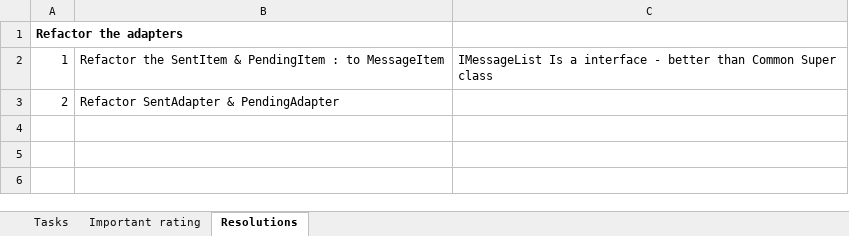
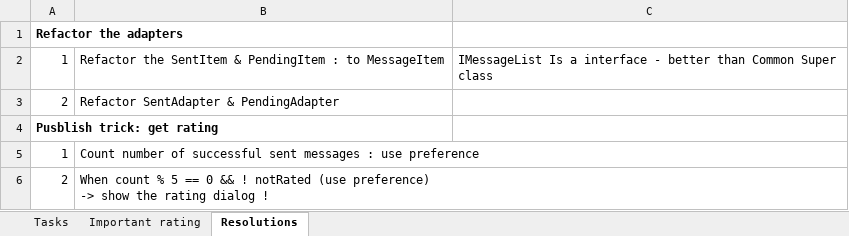
Before and after one commit to mvreri/sms-trial, an Excel workbook: Send it later/Tasks.xlsx, sheet Resolutions, drawn as a sheet; values as stored, in another font and other column widths than the file's, no borders; ↵ is a line break in a cell; the diff names each change by its address in the sheet, - before the commit and + after, or states it on an @@ line.

```diff
--- a/Send it later/Tasks.xlsx (sheet Resolutions)
+++ b/Send it later/Tasks.xlsx (sheet Resolutions)
+row 4: Pusblish trick: get rating
+row 5: 1 | Count number of successful sent messages : use preference
+row 6: 2 | When count % 5 == 0 && ! notRated (use preference) ↵ -> show the rating dialog !
```
Also changed, not shown: sheet Tasks, 3 other files.
